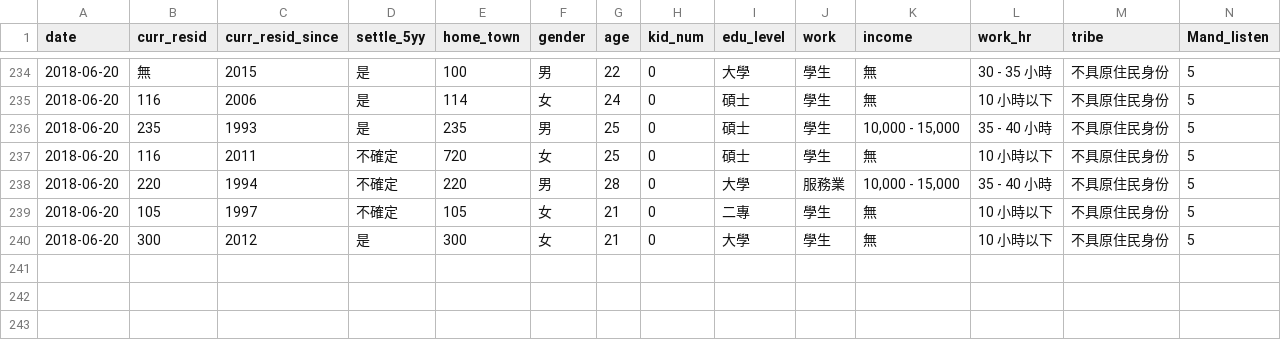
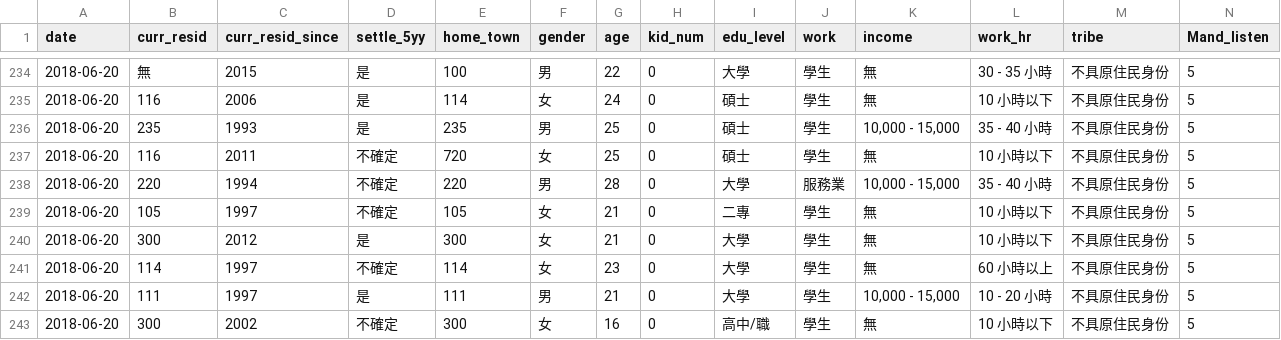
Before and after one commit to willsonyen/main, a CSV file: data/survey.csv, drawn as a sheet; only a part is shown, gaps mark what is left out; rows hold the shown columns only; the diff names each change by its address in the sheet, - before the commit and + after, or states it on an @@ line.

```diff
--- a/data/survey.csv
+++ b/data/survey.csv
+row 241: 2018-06-20 | 114 | 1997 | 不確定 | 114 | 女 | 23 | 0 | 大學 | 學生 | 無 | 60 小時以上 | 不具原住民身份 | 5
+row 242: 2018-06-20 | 111 | 1997 | 是 | 111 | 男 | 21 | 0 | 大學 | 學生 | 10,000 - 15,000 | 10 - 20 小時 | 不具原住民身份 | 5
+row 243: 2018-06-20 | 300 | 2002 | 不確定 | 300 | 女 | 16 | 0 | 高中/職 | 學生 | 無 | 10 小時以下 | 不具原住民身份 | 5
```
Also changed, not shown: 10 other files.
